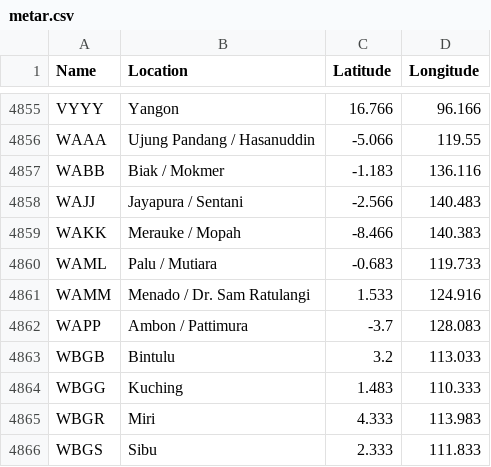
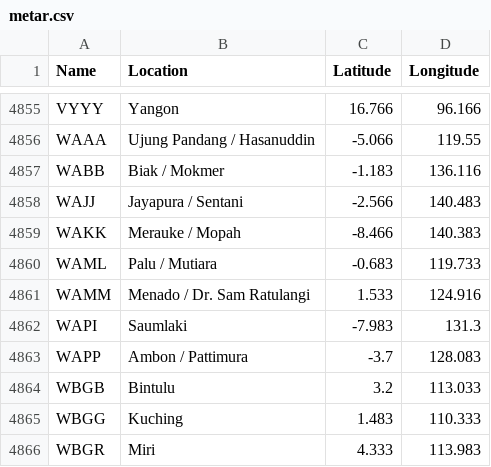
Before and after one commit to ian-weisser/data, a CSV file: metar.csv, drawn as a sheet; only a part is shown, gaps mark what is left out; the shorter side is filled out with more unchanged rows; the diff names each change by its address in the sheet, - before the commit and + after, or states it on an @@ line.

Commit message:
Scheduled update 2015-03-29

```diff
--- a/metar.csv
+++ b/metar.csv
+row 4862: WAPI | Saumlaki | -7.983 | 131.3
```
